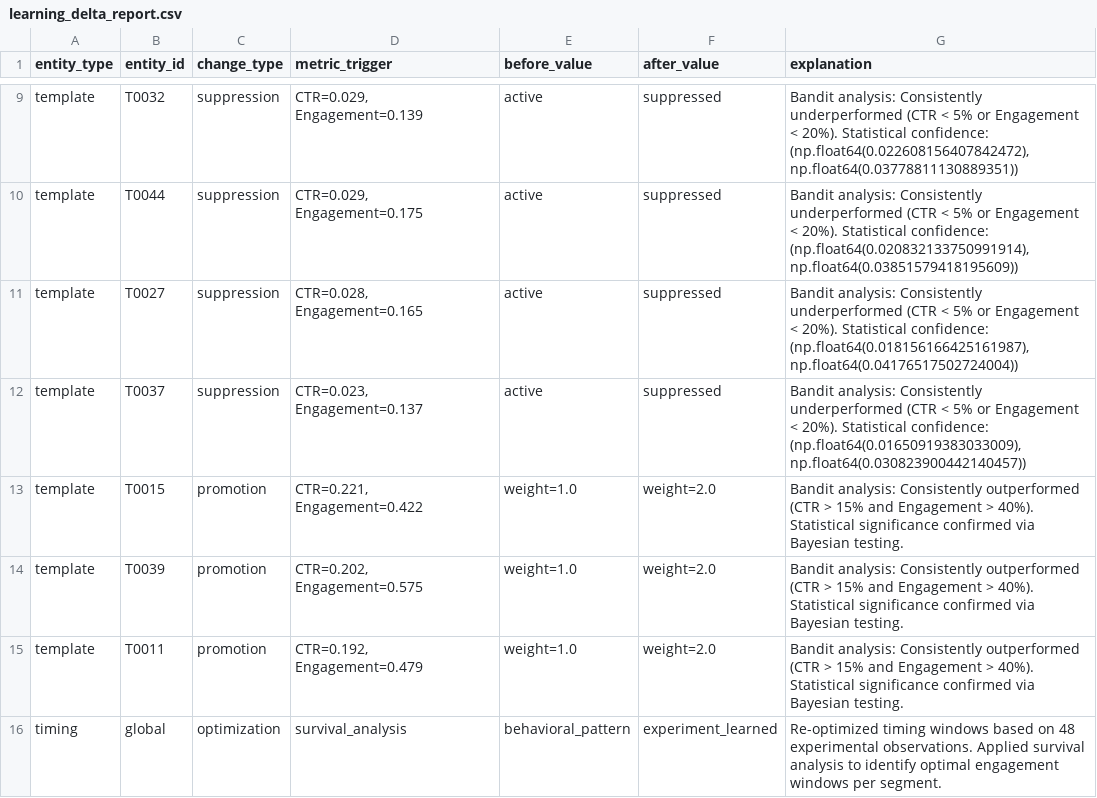
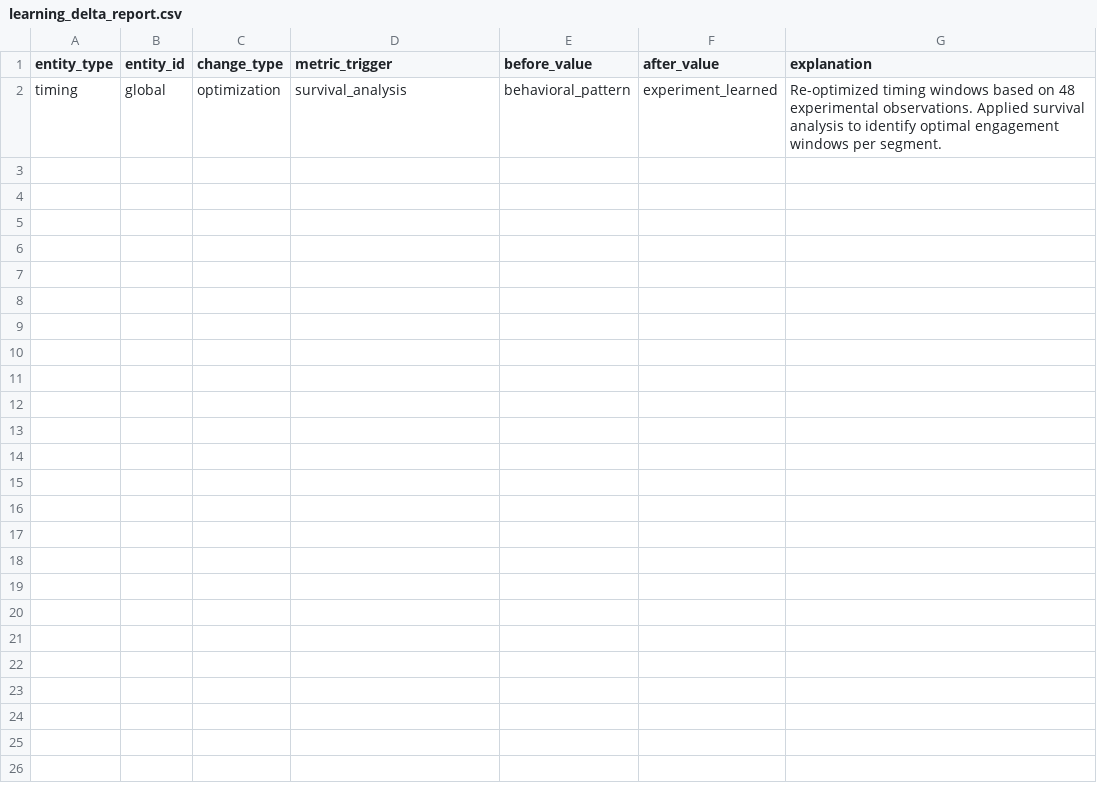
Before and after one commit to Ask-812/Aurora, a CSV file: data/output/learning_delta_report.csv, drawn as a sheet; only a part is shown, gaps mark what is left out; the diff covers the shown part only; the diff names each change by its address in the sheet, - before the commit and + after, or states it on an @@ line.

```diff
--- a/data/output/learning_delta_report.csv
+++ b/data/output/learning_delta_report.csv
-row 9: template | T0032 | suppression | CTR=0.029, Engagement=0.139 | active | suppressed | Bandit analysis: Consistently underperformed (CTR < 5% or Engagement < 20%). Statistical confidence: (np.float64(0.022608156407842472), np.float64(0.03778811130889351))
-row 10: template | T0044 | suppression | CTR=0.029, Engagement=0.175 | active | suppressed | Bandit analysis: Consistently underperformed (CTR < 5% or Engagement < 20%). Statistical confidence: (np.float64(0.020832133750991914), np.float64(0.03851579418195609))
-row 11: template | T0027 | suppression | CTR=0.028, Engagement=0.165 | active | suppressed | Bandit analysis: Consistently underperformed (CTR < 5% or Engagement < 20%). Statistical confidence: (np.float64(0.018156166425161987), np.float64(0.04176517502724004))
-row 12: template | T0037 | suppression | CTR=0.023, Engagement=0.137 | active | suppressed | Bandit analysis: Consistently underperformed (CTR < 5% or Engagement < 20%). Statistical confidence: (np.float64(0.01650919383033009), np.float64(0.030823900442140457))
-row 13: template | T0015 | promotion | CTR=0.221, Engagement=0.422 | weight=1.0 | weight=2.0 | Bandit analysis: Consistently outperformed (CTR > 15% and Engagement > 40%). Statistical significance confirmed via Bayesian testing.
-row 14: template | T0039 | promotion | CTR=0.202, Engagement=0.575 | weight=1.0 | weight=2.0 | Bandit analysis: Consistently outperformed (CTR > 15% and Engagement > 40%). Statistical significance confirmed via Bayesian testing.
-row 15: template | T0011 | promotion | CTR=0.192, Engagement=0.479 | weight=1.0 | weight=2.0 | Bandit analysis: Consistently outperformed (CTR > 15% and Engagement > 40%). Statistical significance confirmed via Bayesian testing.
```
Also changed, not shown: 7 removed rows elsewhere in this file, data/output/frequency_recommendations_improved.csv, data/output/statistical_analysis.csv, 14 other files.
